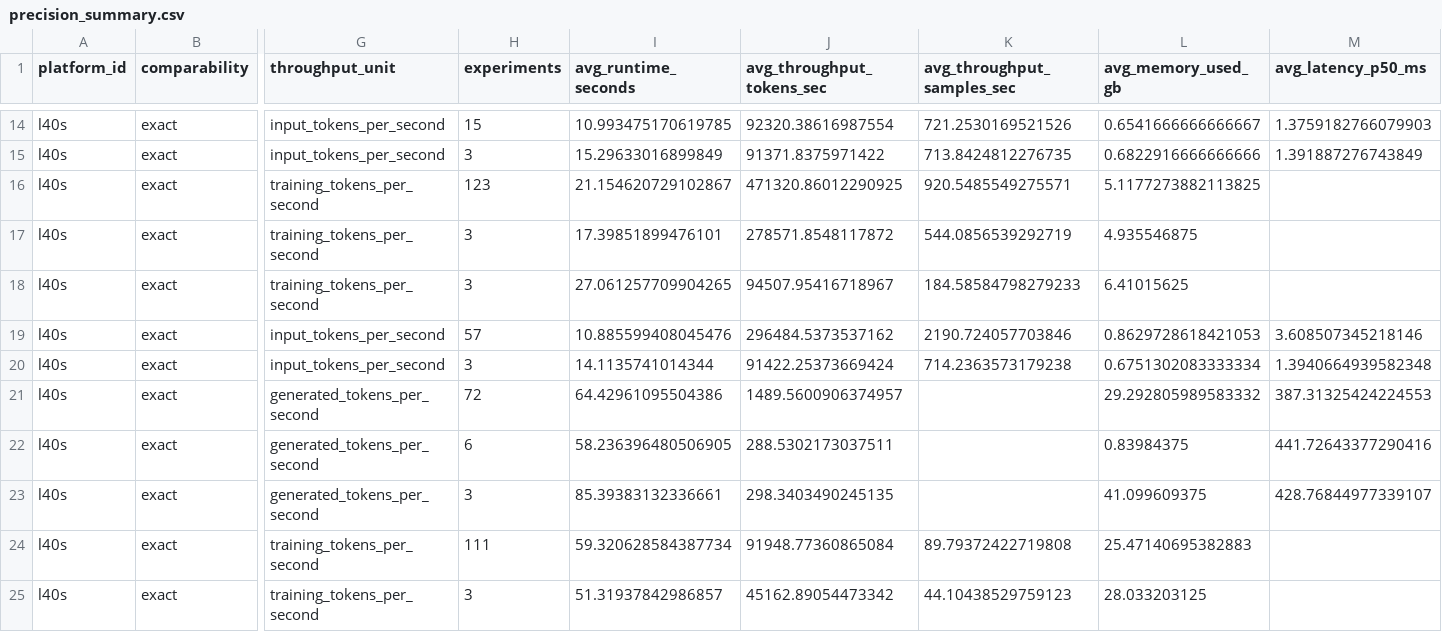
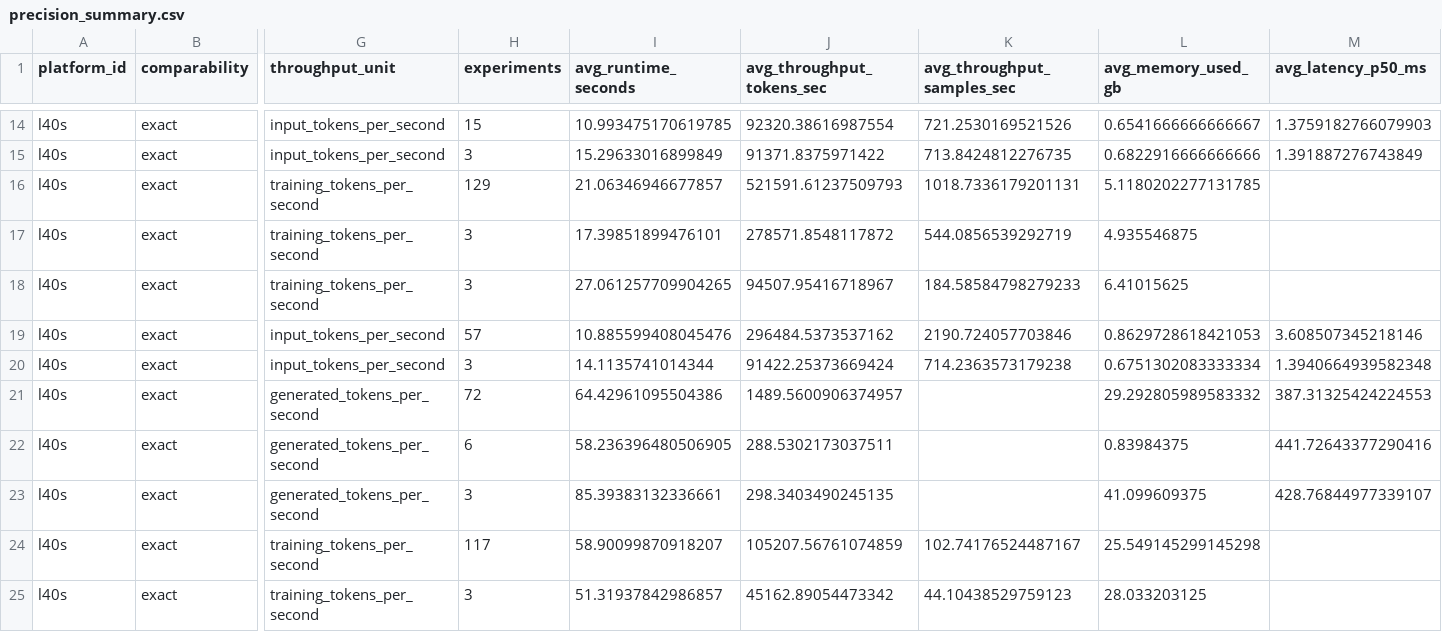
Before and after one commit to koros/hpc-ai-performance-engineering-dashboard, a CSV file: results/analysis/precision_summary.csv, drawn as a sheet; only a part is shown, gaps mark what is left out; the diff names each change by its address in the sheet, - before the commit and + after, or states it on an @@ line.

```diff
--- a/results/analysis/precision_summary.csv
+++ b/results/analysis/precision_summary.csv
-H16 (experiments): 123
+H16 (experiments): 129
-I16 (avg_runtime_seconds): 21.154620729102867
+I16 (avg_runtime_seconds): 21.06346946677857
-J16 (avg_throughput_tokens_sec): 471320.86012290925
+J16 (avg_throughput_tokens_sec): 521591.61237509793
-K16 (avg_throughput_samples_sec): 920.5485549275571
+K16 (avg_throughput_samples_sec): 1018.7336179201131
-L16 (avg_memory_used_gb): 5.1177273882113825
+L16 (avg_memory_used_gb): 5.1180202277131785
-H24 (experiments): 111
+H24 (experiments): 117
-I24 (avg_runtime_seconds): 59.320628584387734
+I24 (avg_runtime_seconds): 58.90099870918207
-J24 (avg_throughput_tokens_sec): 91948.77360865084
+J24 (avg_throughput_tokens_sec): 105207.56761074859
-K24 (avg_throughput_samples_sec): 89.79372422719808
+K24 (avg_throughput_samples_sec): 102.74176524487167
-L24 (avg_memory_used_gb): 25.47140695382883
+L24 (avg_memory_used_gb): 25.549145299145298
```
Also changed, not shown: results/analysis/experiment_rankings.csv, results/analysis/research_finding_summary.csv, 5 other files.
